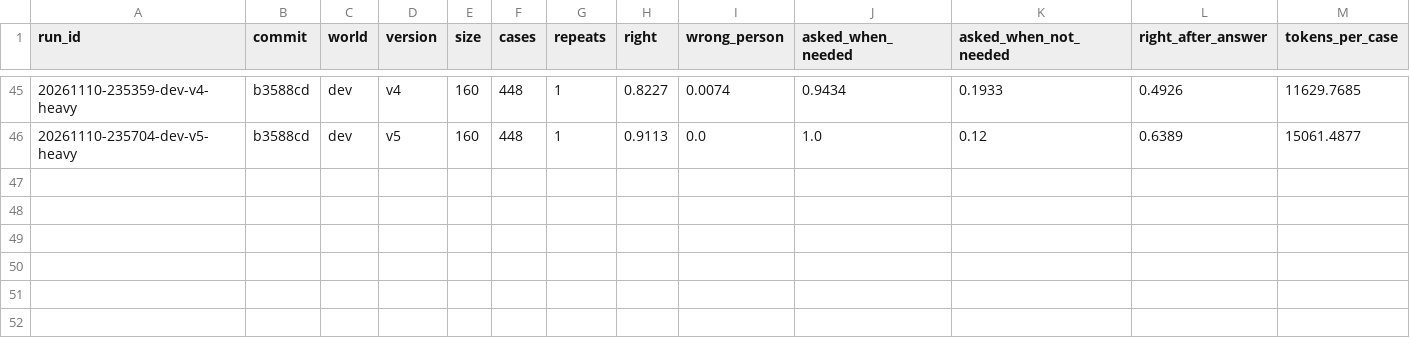
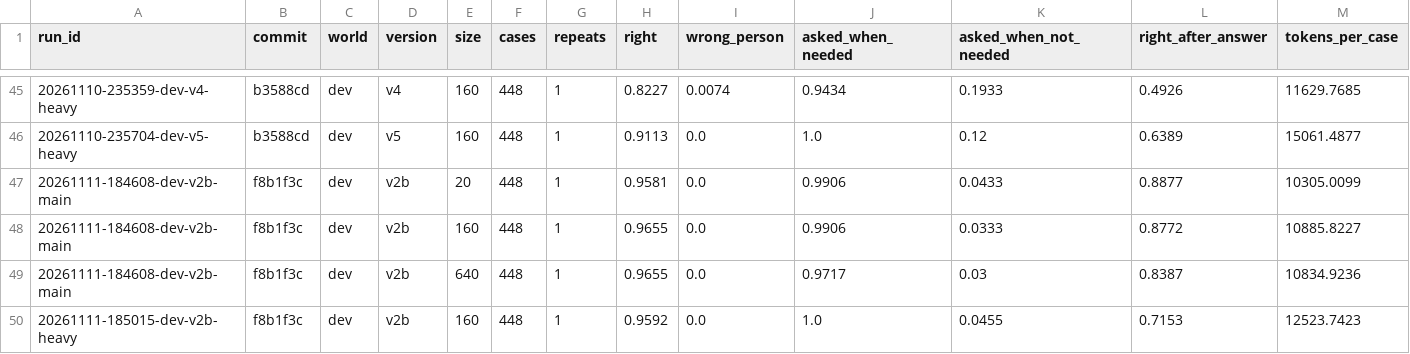
Before and after one commit to richardelchaar/openpoke, a CSV file: evals/results/runs.csv, drawn as a sheet; only a part is shown, gaps mark what is left out; rows hold the shown columns only; the diff names each change by its address in the sheet, - before the commit and + after, or states it on an @@ line.

Commit message:
routing: a second iteration, measured and left off
The chosen version asks when it doesn't need to on a few percent of clear
messages. Reading them suggested the orchestrator was treating candidates
that only share a topic with the message as alternatives. Behind
OPENPOKE_EXPLAIN_CANDIDATES, each candidate now says how it was found.

Run on the dev world as v2b: the needless questions did not move
(3 to 4% before and after). Right overall 96 / 97 / 97%, a tie. It stays
off by default.

```diff
--- a/evals/results/runs.csv
+++ b/evals/results/runs.csv
+row 47: 20261111-184608-dev-v2b-main | f8b1f3c | dev | v2b | 20 | 448 | 1 | 0.9581 | 0.0 | 0.9906 | 0.0433 | 0.8877 | 10305.0099
+row 48: 20261111-184608-dev-v2b-main | f8b1f3c | dev | v2b | 160 | 448 | 1 | 0.9655 | 0.0 | 0.9906 | 0.0333 | 0.8772 | 10885.8227
+row 49: 20261111-184608-dev-v2b-main | f8b1f3c | dev | v2b | 640 | 448 | 1 | 0.9655 | 0.0 | 0.9717 | 0.03 | 0.8387 | 10834.9236
+row 50: 20261111-185015-dev-v2b-heavy | f8b1f3c | dev | v2b | 160 | 448 | 1 | 0.9592 | 0.0 | 1.0 | 0.0455 | 0.7153 | 12523.7423
```
Also changed, not shown: 9 other files.
